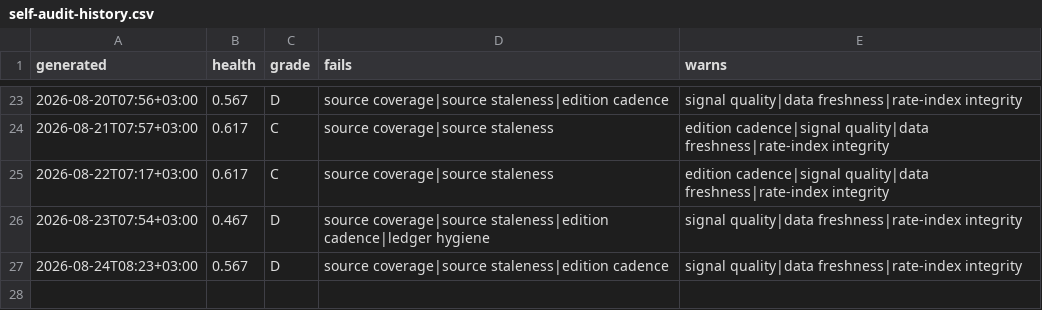
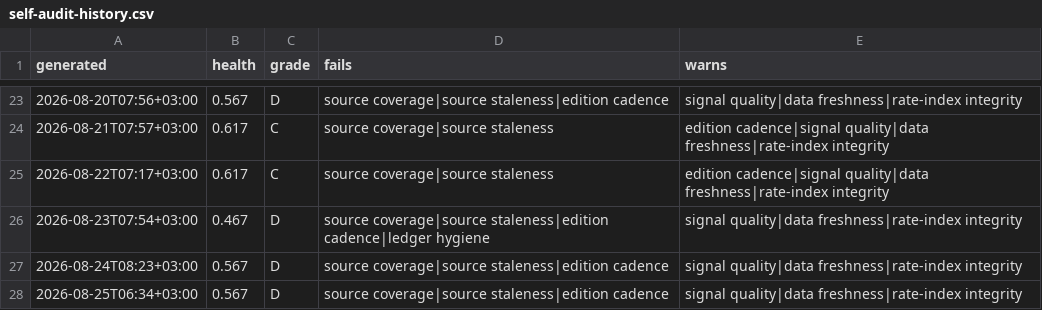
Before and after one commit to ogcollyns-creator/ea-hospitality-pulse, a CSV file: radar/out/self-audit-history.csv, drawn as a sheet; only a part is shown, gaps mark what is left out.

Commit message:
Self-audit 2026-08-25 03:34 UTC

```diff
--- a/radar/out/self-audit-history.csv
+++ b/radar/out/self-audit-history.csv
@@ -27 +27,2 @@ generated,health,grade,fails,warns
 2026-08-24T08:23+03:00,0.567,D,source coverage|source staleness|edition cadence,signal quality|data freshness|rate-index integrity
+2026-08-25T06:34+03:00,0.567,D,source coverage|source staleness|edition cadence,signal quality|data freshness|rate-index integrity
```
Also changed, not shown: 2 other files.
